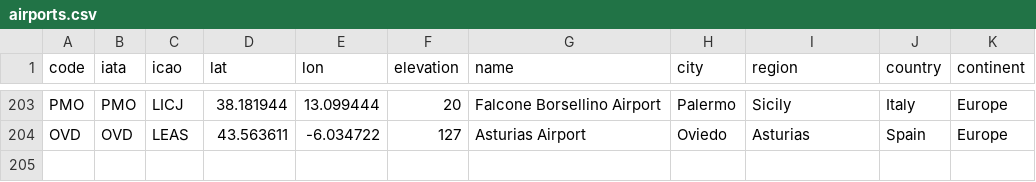
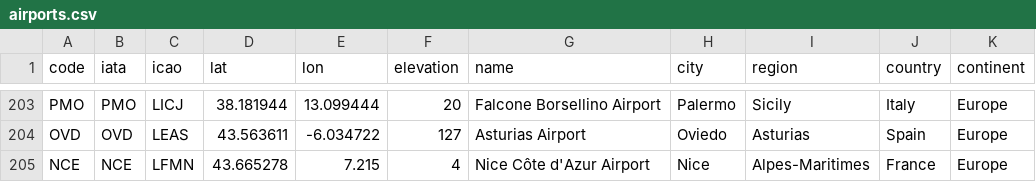
Before and after one commit to rccreswell/flightmaps, a CSV file: data/airports.csv, drawn as a sheet; only a part is shown, gaps mark what is left out; the diff names each change by its address in the sheet, - before the commit and + after, or states it on an @@ line.

Commit message:
Update airports.csv

```diff
--- a/data/airports.csv
+++ b/data/airports.csv
+row 205: NCE | NCE | LFMN | 43.665278 | 7.215 | 4 | Nice Côte d'Azur Airport | Nice | Alpes-Maritimes | France | Europe
```
